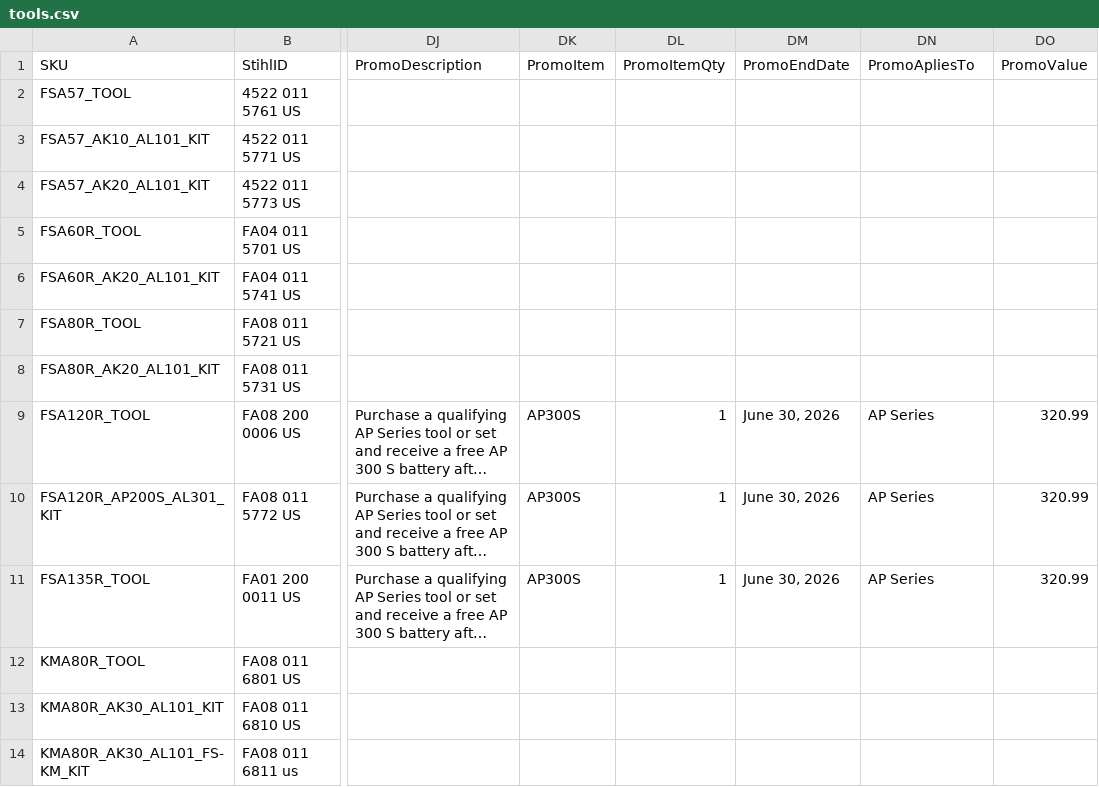
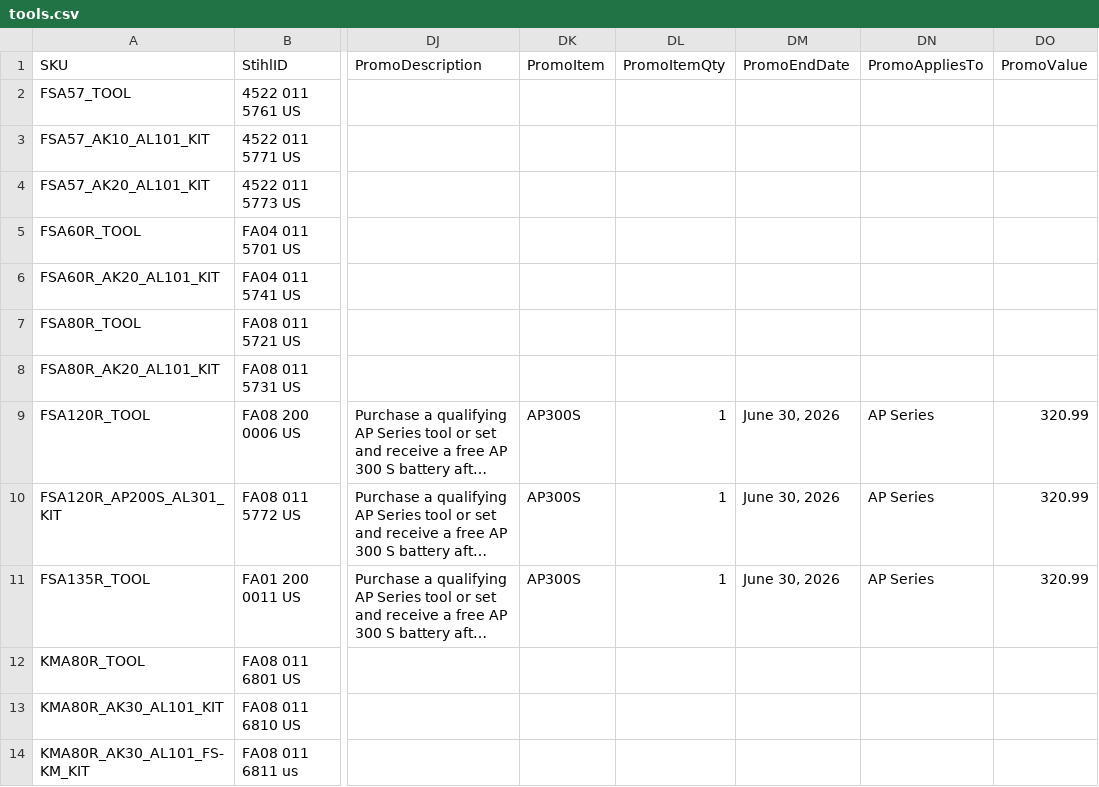
Before and after one commit to WestEndPower/stihl-battery-configurator, a CSV file: data/tools.csv, drawn as a sheet; only a part is shown, gaps mark what is left out; long unchanged cells end in …; the diff names each change by its address in the sheet, - before the commit and + after, or states it on an @@ line.

Commit message:
Update tools.csv

```diff
--- a/data/tools.csv
+++ b/data/tools.csv
-DN1: PromoApliesTo
+DN1: PromoAppliesTo
```
